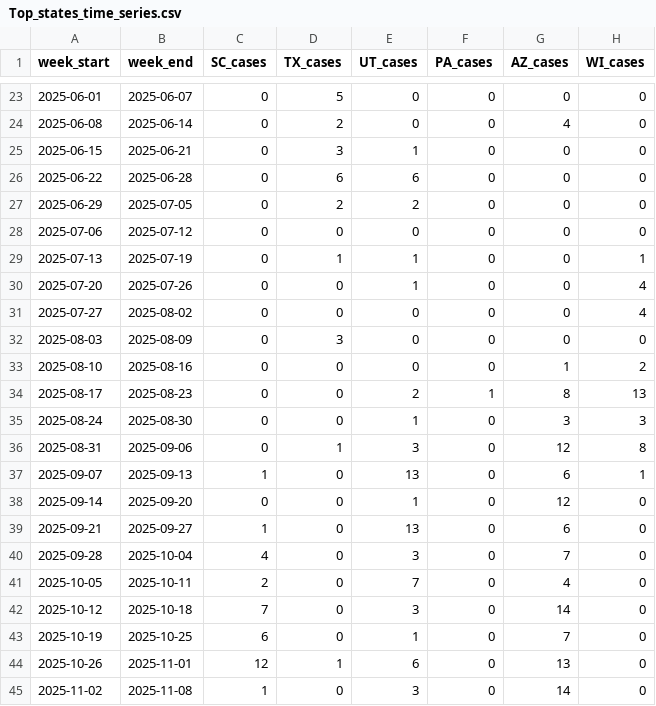
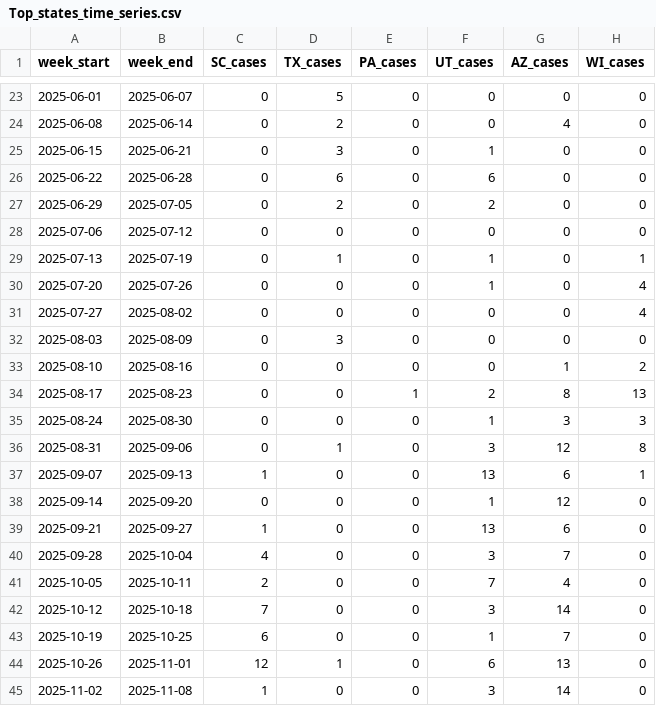
Before and after one commit to CSSEGISandData/measles_data, a CSV file: Top_states_time_series.csv, drawn as a sheet; only a part is shown, gaps mark what is left out; the diff covers the shown part only.

```diff
--- a/Top_states_time_series.csv
+++ b/Top_states_time_series.csv
@@ -1 +1 @@
-week_start,week_end,SC_cases,TX_cases,UT_cases,PA_cases,AZ_cases,WI_cases
+week_start,week_end,SC_cases,TX_cases,PA_cases,UT_cases,AZ_cases,WI_cases
@@ -24,8 +24,8 @@ week_start,week_end,SC_cases,TX_cases,UT_cases,PA_cases,AZ_cases,WI_cases
 2025-06-08,2025-06-14,0,2,0,0,4,0
-2025-06-15,2025-06-21,0,3,1,0,0,0
-2025-06-22,2025-06-28,0,6,6,0,0,0
-2025-06-29,2025-07-05,0,2,2,0,0,0
+2025-06-15,2025-06-21,0,3,0,1,0,0
+2025-06-22,2025-06-28,0,6,0,6,0,0
+2025-06-29,2025-07-05,0,2,0,2,0,0
 2025-07-06,2025-07-12,0,0,0,0,0,0
-2025-07-13,2025-07-19,0,1,1,0,0,1
-2025-07-20,2025-07-26,0,0,1,0,0,4
+2025-07-13,2025-07-19,0,1,0,1,0,1
+2025-07-20,2025-07-26,0,0,0,1,0,4
 2025-07-27,2025-08-02,0,0,0,0,0,4
@@ -33,13 +33,13 @@ week_start,week_end,SC_cases,TX_cases,UT_cases,PA_cases,AZ_cases,WI_cases
 2025-08-10,2025-08-16,0,0,0,0,1,2
-2025-08-17,2025-08-23,0,0,2,1,8,13
-2025-08-24,2025-08-30,0,0,1,0,3,3
-2025-08-31,2025-09-06,0,1,3,0,12,8
-2025-09-07,2025-09-13,1,0,13,0,6,1
-2025-09-14,2025-09-20,0,0,1,0,12,0
-2025-09-21,2025-09-27,1,0,13,0,6,0
-2025-09-28,2025-10-04,4,0,3,0,7,0
-2025-10-05,2025-10-11,2,0,7,0,4,0
-2025-10-12,2025-10-18,7,0,3,0,14,0
-2025-10-19,2025-10-25,6,0,1,0,7,0
-2025-10-26,2025-11-01,12,1,6,0,13,0
-2025-11-02,2025-11-08,1,0,3,0,14,0
+2025-08-17,2025-08-23,0,0,1,2,8,13
+2025-08-24,2025-08-30,0,0,0,1,3,3
+2025-08-31,2025-09-06,0,1,0,3,12,8
+2025-09-07,2025-09-13,1,0,0,13,6,1
+2025-09-14,2025-09-20,0,0,0,1,12,0
+2025-09-21,2025-09-27,1,0,0,13,6,0
+2025-09-28,2025-10-04,4,0,0,3,7,0
+2025-10-05,2025-10-11,2,0,0,7,4,0
+2025-10-12,2025-10-18,7,0,0,3,14,0
+2025-10-19,2025-10-25,6,0,0,1,7,0
+2025-10-26,2025-11-01,12,1,0,6,13,0
+2025-11-02,2025-11-08,1,0,0,3,14,0
```
Also changed, not shown: 1 added row and 98 edited cells elsewhere in this file, data_sources_by_state.csv, measles_county_all_updates.csv, 1 other file.
